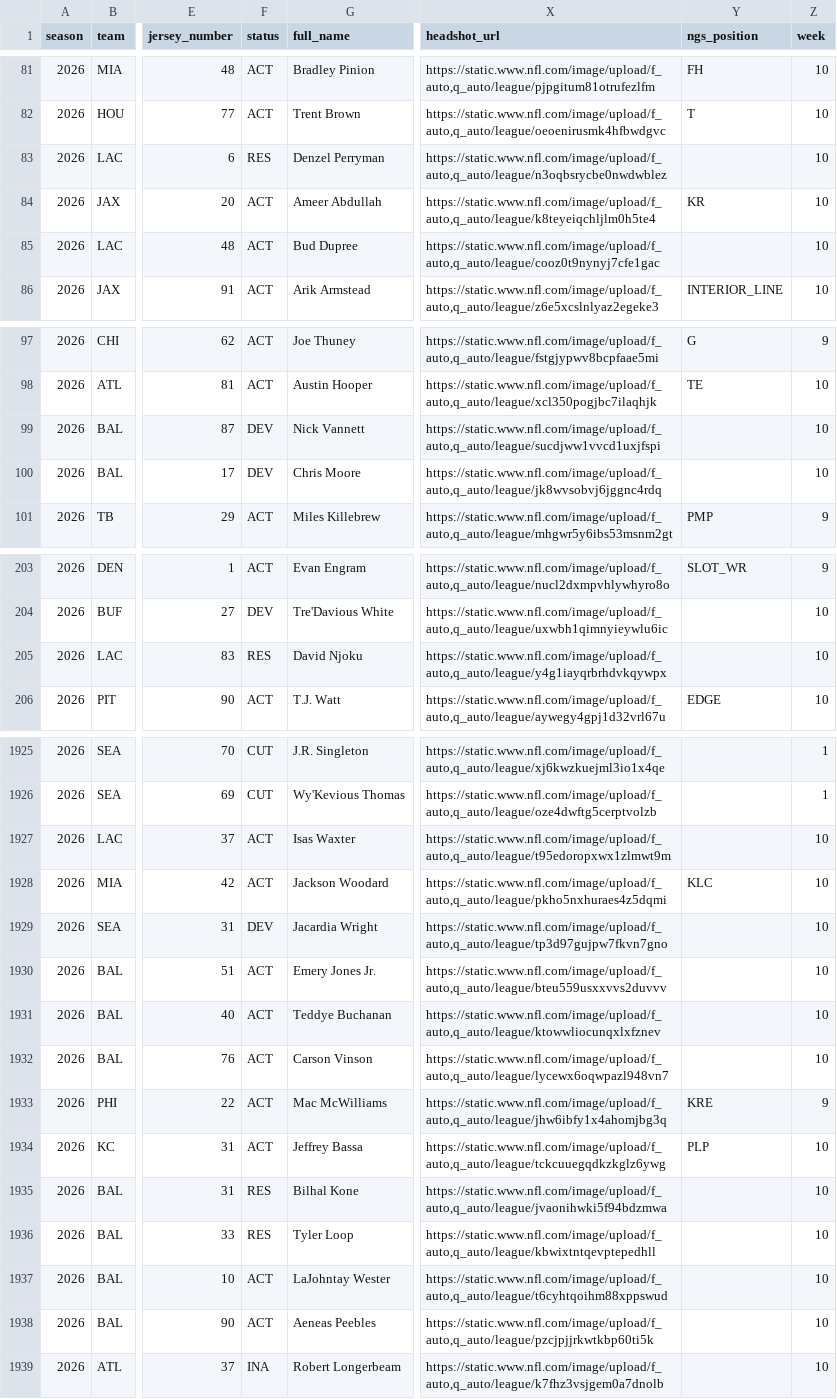
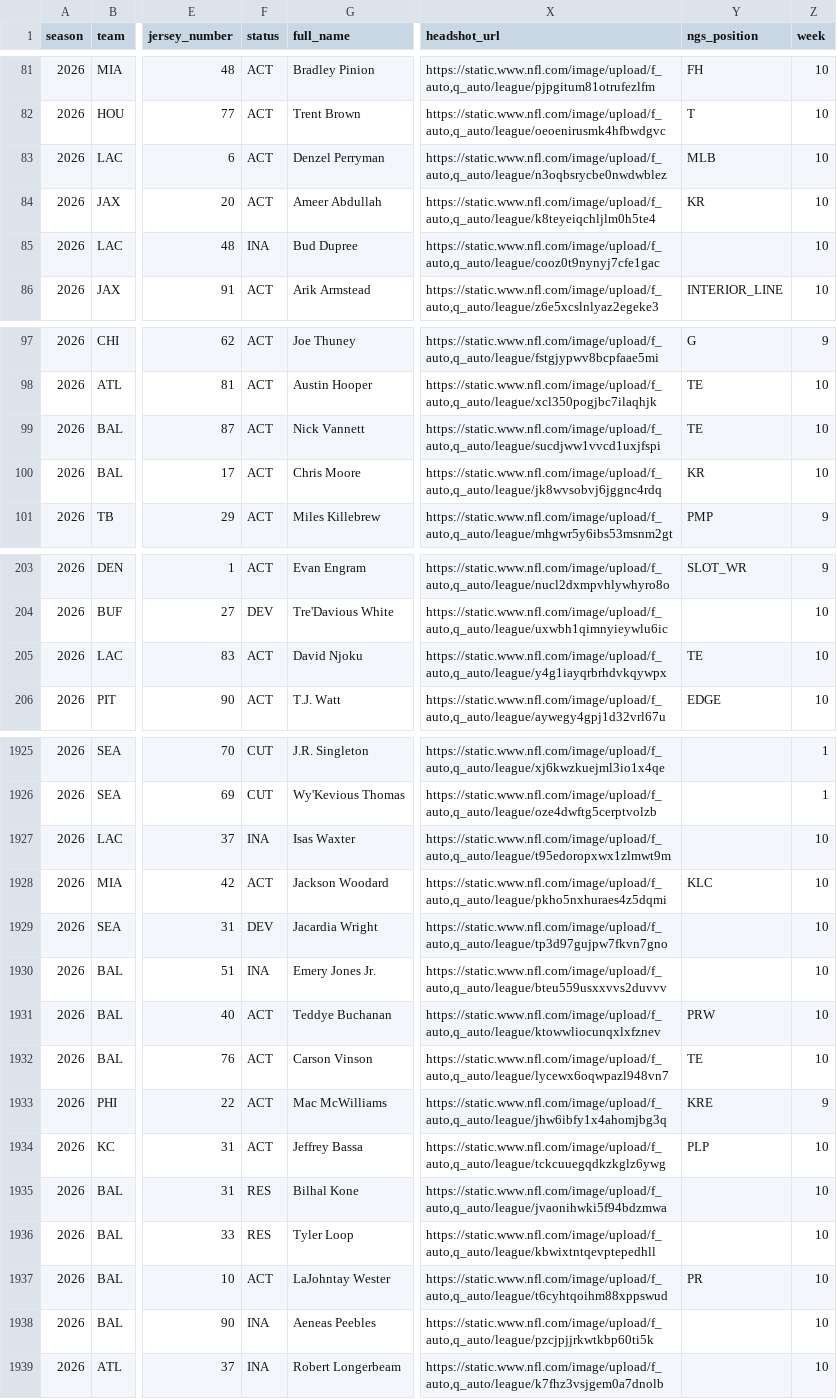
Before and after one commit to Lolindhir/fantasy-app, a CSV file: data-source/providers/nflverse/rosters/raw-2026.csv, drawn as a sheet; only a part is shown, gaps mark what is left out; the diff covers the shown part only; the diff names each change by its address in the sheet, - before the commit and + after, or states it on an @@ line.

```diff
--- a/data-source/providers/nflverse/rosters/raw-2026.csv
+++ b/data-source/providers/nflverse/rosters/raw-2026.csv
-F83 (status): RES
+F83 (status): ACT
-Y83 (ngs_position): (empty)
+Y83 (ngs_position): MLB
-F85 (status): ACT
+F85 (status): INA
-F99:F100 (status): DEV
+F99:F100 (status): ACT
-Y99 (ngs_position): (empty)
+Y99 (ngs_position): TE
-Y100 (ngs_position): (empty)
+Y100 (ngs_position): KR
-F205 (status): RES
+F205 (status): ACT
-Y205 (ngs_position): (empty)
+Y205 (ngs_position): TE
-F1927 (status): ACT
+F1927 (status): INA
-F1930 (status): ACT
+F1930 (status): INA
-Y1931 (ngs_position): (empty)
+Y1931 (ngs_position): PRW
-Y1932 (ngs_position): (empty)
+Y1932 (ngs_position): TE
-Y1937 (ngs_position): (empty)
+Y1937 (ngs_position): PR
-F1938 (status): ACT
+F1938 (status): INA
```
Also changed, not shown: 97 edited cells elsewhere in this file, data-source/providers/nflverse/schedule-odds/raw-latest.csv, 14 other files.
